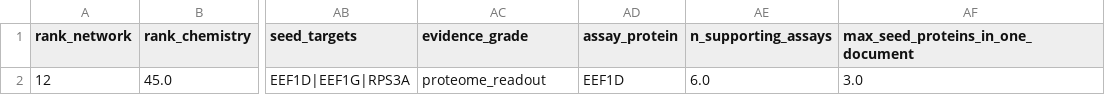
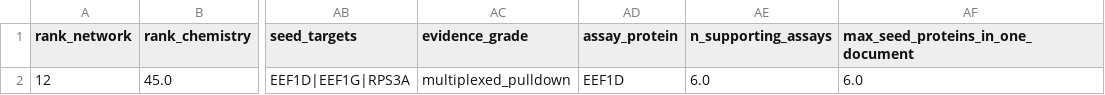
Before and after one commit to LewisKolmh/Hetnet-eEF1A, a CSV file: results/purchasable_shortlist.full-interactome.csv, drawn as a sheet; only a part is shown, gaps mark what is left out; the diff names each change by its address in the sheet, - before the commit and + after, or states it on an @@ line.

```diff
--- a/results/purchasable_shortlist.full-interactome.csv
+++ b/results/purchasable_shortlist.full-interactome.csv
-AC2 (evidence_grade): proteome_readout
+AC2 (evidence_grade): multiplexed_pulldown
-AF2: 3.0
+AF2: 6.0
```
Also changed, not shown: data/processed/assay_provenance.eef1a-only.tsv, data/processed/assay_provenance.full-interactome.tsv, 9 other files.
